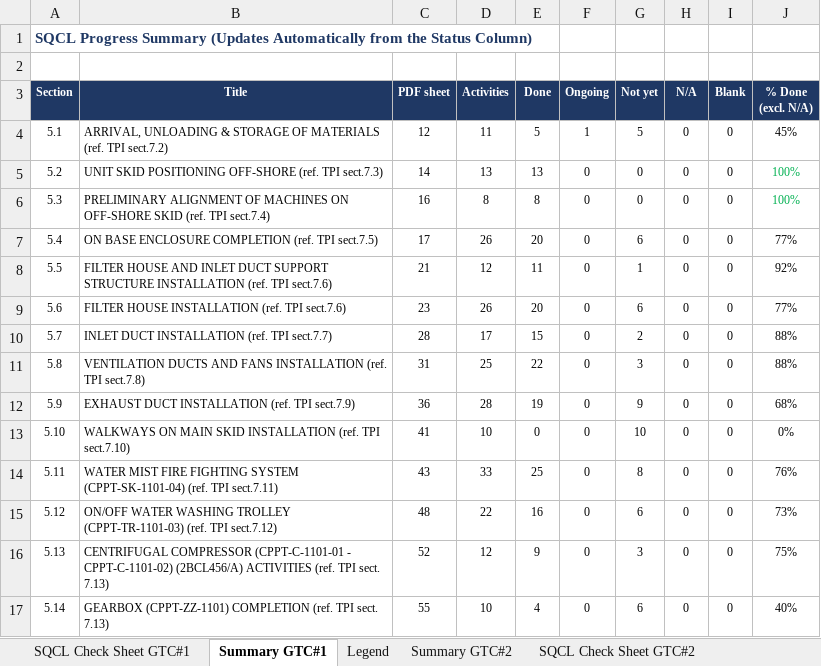
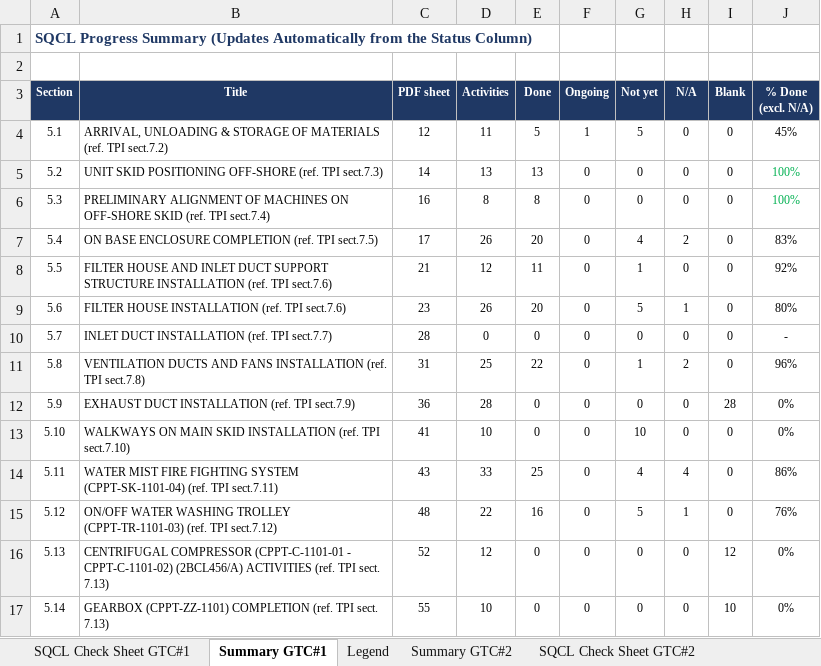
Before and after one commit to vubadien1983-droid/sqcl-dashboard, an Excel workbook: onedrive_file.xlsx, sheet Summary GTC#1, drawn as a sheet; only a part is shown; values as stored, in another font and other column widths than the file's, no borders; the diff covers the shown part only; the diff names each change by its address in the sheet, - before the commit and + after, or states it on an @@ line.

```diff
--- a/onedrive_file.xlsx (sheet Summary GTC#1)
+++ b/onedrive_file.xlsx (sheet Summary GTC#1)
-G7 (Not yet): 6
+G7 (Not yet): 4
-H7 (N/A): 0
+H7 (N/A): 2
-J7 (% Done (excl. N/A)): 77%
+J7 (% Done (excl. N/A)): 83%
-G9 (Not yet): 6
+G9 (Not yet): 5
-H9 (N/A): 0
+H9 (N/A): 1
-J9 (% Done (excl. N/A)): 77%
+J9 (% Done (excl. N/A)): 80%
-D10 (Activities): 17
+D10 (Activities): 0
-E10 (Done): 15
+E10 (Done): 0
-G10 (Not yet): 2
+G10 (Not yet): 0
-J10 (% Done (excl. N/A)): 88%
+J10 (% Done (excl. N/A)): -
-G11 (Not yet): 3
+G11 (Not yet): 1
-H11 (N/A): 0
+H11 (N/A): 2
-J11 (% Done (excl. N/A)): 88%
+J11 (% Done (excl. N/A)): 96%
-E12 (Done): 19
+E12 (Done): 0
-G12 (Not yet): 9
+G12 (Not yet): 0
-I12 (Blank): 0
+I12 (Blank): 28
-J12 (% Done (excl. N/A)): 68%
+J12 (% Done (excl. N/A)): 0%
-G14 (Not yet): 8
+G14 (Not yet): 4
-H14 (N/A): 0
+H14 (N/A): 4
-J14 (% Done (excl. N/A)): 76%
+J14 (% Done (excl. N/A)): 86%
-G15 (Not yet): 6
+G15 (Not yet): 5
-H15 (N/A): 0
+H15 (N/A): 1
-J15 (% Done (excl. N/A)): 73%
+J15 (% Done (excl. N/A)): 76%
-E16 (Done): 9
+E16 (Done): 0
-G16 (Not yet): 3
+G16 (Not yet): 0
-I16 (Blank): 0
+I16 (Blank): 12
-J16 (% Done (excl. N/A)): 75%
+J16 (% Done (excl. N/A)): 0%
-E17 (Done): 4
+E17 (Done): 0
-G17 (Not yet): 6
+G17 (Not yet): 0
-I17 (Blank): 0
+I17 (Blank): 10
-J17 (% Done (excl. N/A)): 40%
+J17 (% Done (excl. N/A)): 0%
```
Also changed, not shown: 2 added rows, 2 removed rows and 83 edited cells elsewhere in this sheet, sheet SQCL Check Sheet GTC#1, 4 other files.
